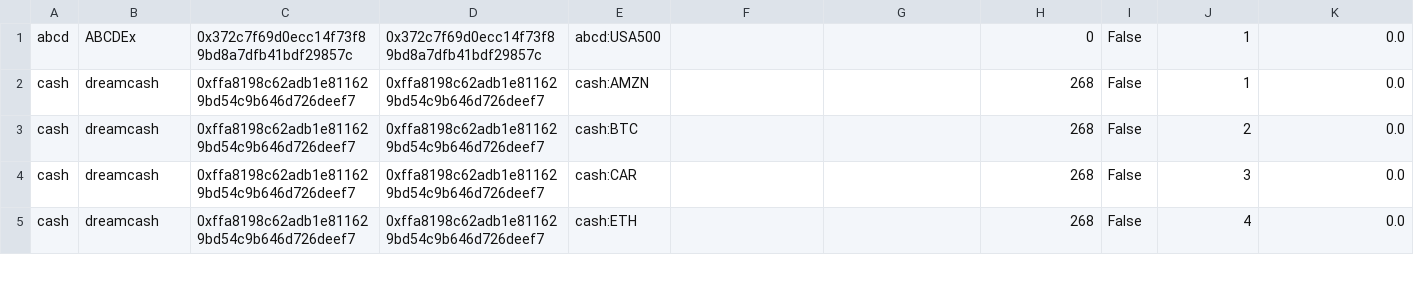
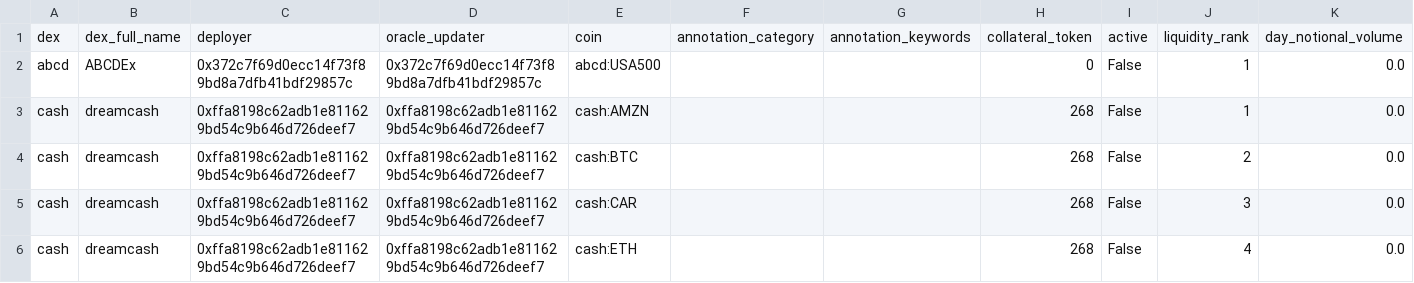
Before and after one commit to 6ixtyn9-sudo/Breakwater, a CSV file: localdata/hip3/universe.csv, drawn as a sheet; only a part is shown; rows hold the shown columns only; the diff names each change by its address in the sheet, - before the commit and + after, or states it on an @@ line.

Commit message:
fix: restore schema headers to fresh-slate universe/localdata files
The fresh-slate reset wrote headerless universe.csv and 0-byte/truncated
research CSVs, breaking read_universe/read_validated (shadow-scan failed
with 'unsupported schema'). Restore schema headers, header-only empty
research files, and full dexs/gate JSON.

```diff
--- a/localdata/hip3/universe.csv
+++ b/localdata/hip3/universe.csv
+row 1: dex | dex_full_name | deployer | oracle_updater | coin | annotation_category | annotation_keywords | collateral_token | active | liquidity_rank | day_notional_volume
```
Also changed, not shown: localdata/universe.csv, 12 other files.
